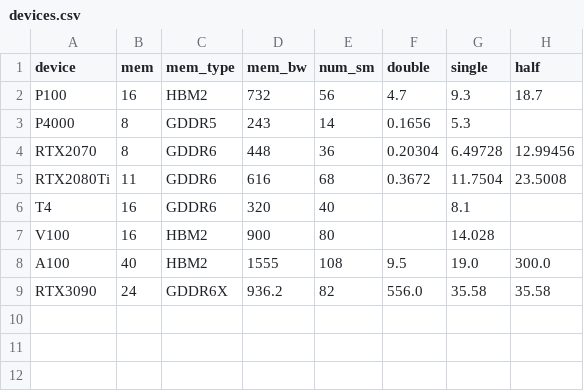
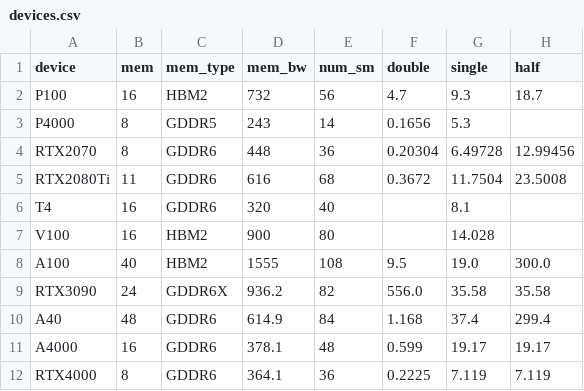
Before and after one commit to CentML/DeepView.Predict, a CSV file: analyzer/habitat/analysis/mlp/devices.csv, drawn as a sheet.

Commit message:
Add device definitions for A40/A4000/RTX4000

```diff
--- a/analyzer/habitat/analysis/mlp/devices.csv
+++ b/analyzer/habitat/analysis/mlp/devices.csv
@@ -9 +9,4 @@ A100,40,HBM2,1555,108,9.5,19.0,300.0
 RTX3090,24,GDDR6X,936.2,82,556.0,35.58,35.58
+A40,48,GDDR6,614.9,84,1.168,37.4,299.4
+A4000,16,GDDR6,378.1,48,0.599,19.17,19.17
+RTX4000,8,GDDR6,364.1,36,0.2225,7.119,7.119
```
Also changed, not shown: 1 other file.
